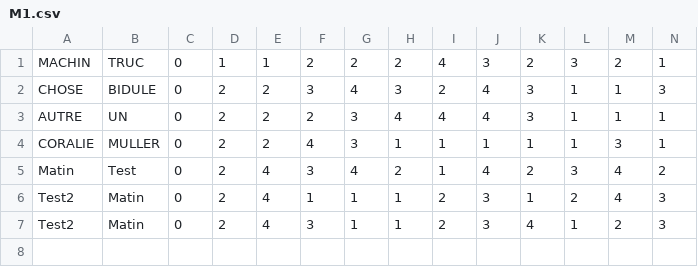
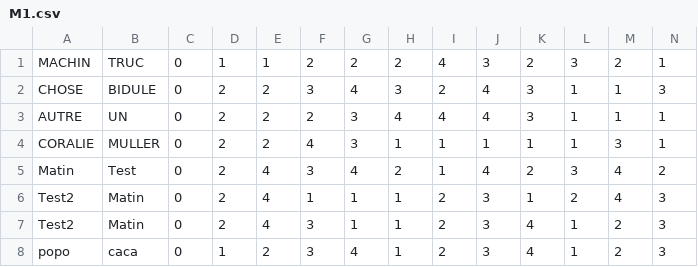
Before and after one commit to FredCoddy/appli_parrainage, a CSV file: BUILD/M1.csv, drawn as a sheet; only a part is shown; rows hold the shown columns only; the diff names each change by its address in the sheet, - before the commit and + after, or states it on an @@ line.

```diff
--- a/BUILD/M1.csv
+++ b/BUILD/M1.csv
+row 8: popo | caca | 0 | 1 | 2 | 3 | 4 | 1 | 2 | 3 | 4 | 1 | 2 | 3
```
Also changed, not shown: 16 other files.
